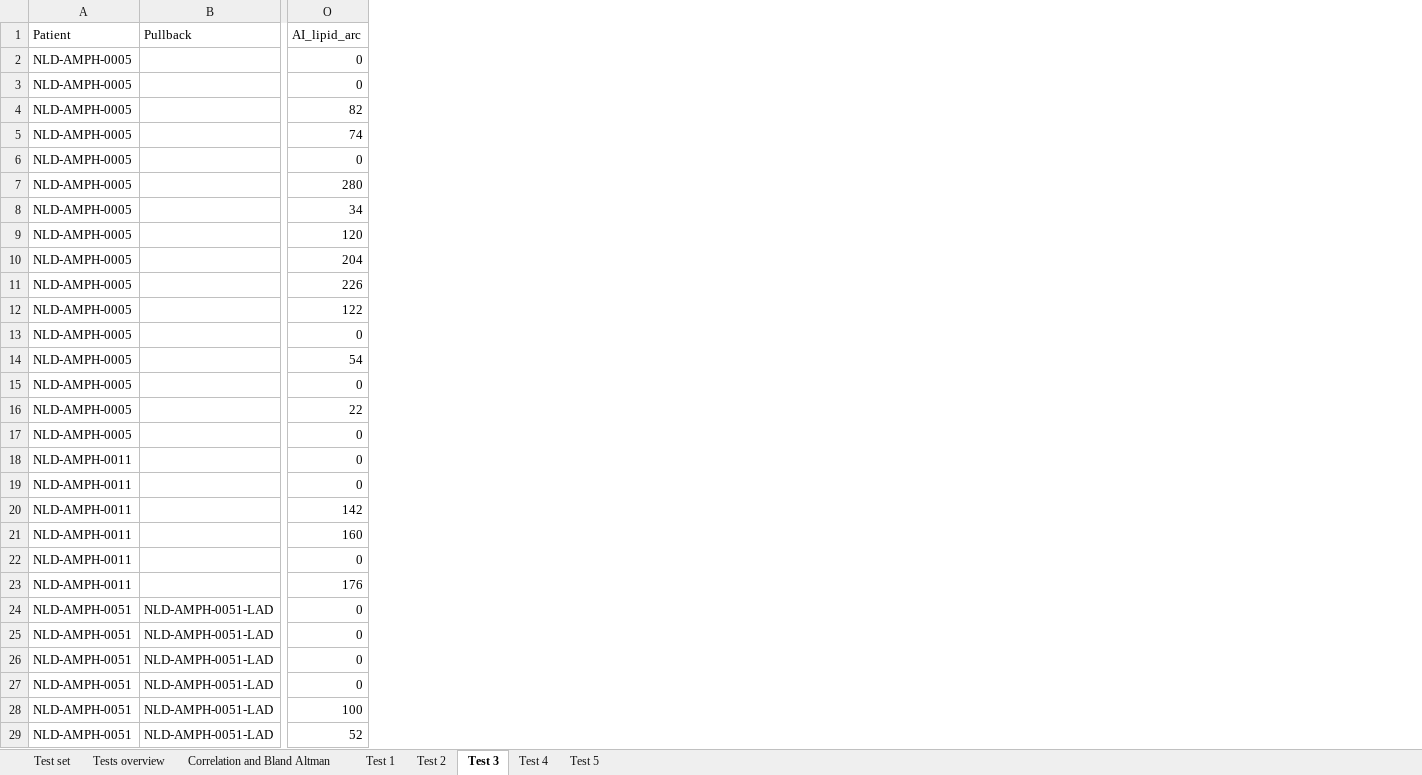
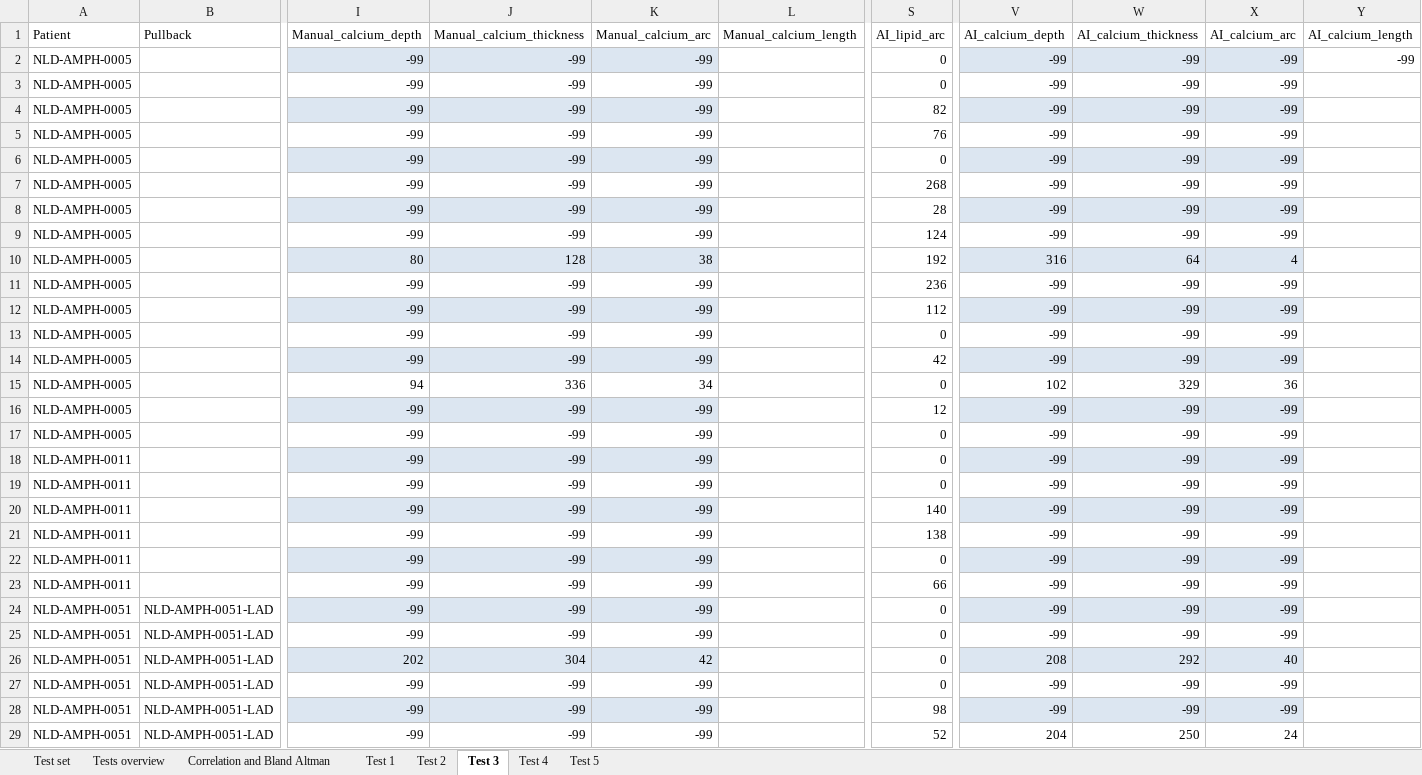
Before and after one commit to Gonzalo2408/CardiacOCT-project, an Excel workbook: metrics_build/Performance progress data.xlsx, sheet Test 3, drawn as a sheet; only a part is shown, gaps mark what is left out; values as stored, in another font and other column widths than the file's, no borders; table styles not drawn; addresses are those after the commit; the diff covers the shown part only; the diff names each change by its address in the sheet, - before the commit and + after, or states it on an @@ line.

```diff
--- a/metrics_build/Performance progress data.xlsx (sheet Test 3)
+++ b/metrics_build/Performance progress data.xlsx (sheet Test 3)
+column I (Manual_calcium_depth), rows 2-29: -99 | -99 | -99 | -99 | -99 | -99 | -99 | -99 | 80 | -99 | -99 | -99 | -99 | 94 | -99 | -99 | -99 | -99 | -99 | -99 | -99 | -99 | -99 | -99 | 202 | -99 | -99 | -99
+column J (Manual_calcium_thickness), rows 2-29: -99 | -99 | -99 | -99 | -99 | -99 | -99 | -99 | 128 | -99 | -99 | -99 | -99 | 336 | -99 | -99 | -99 | -99 | -99 | -99 | -99 | -99 | -99 | -99 | 304 | -99 | -99 | -99
+column K (Manual_calcium_arc), rows 2-29: -99 | -99 | -99 | -99 | -99 | -99 | -99 | -99 | 38 | -99 | -99 | -99 | -99 | 34 | -99 | -99 | -99 | -99 | -99 | -99 | -99 | -99 | -99 | -99 | 42 | -99 | -99 | -99
+column L (Manual_calcium_length), empty
+column V (AI_calcium_depth), rows 2-29: -99 | -99 | -99 | -99 | -99 | -99 | -99 | -99 | 316 | -99 | -99 | -99 | -99 | 102 | -99 | -99 | -99 | -99 | -99 | -99 | -99 | -99 | -99 | -99 | 208 | -99 | -99 | 204
+column W (AI_calcium_thickness), rows 2-29: -99 | -99 | -99 | -99 | -99 | -99 | -99 | -99 | 64 | -99 | -99 | -99 | -99 | 329 | -99 | -99 | -99 | -99 | -99 | -99 | -99 | -99 | -99 | -99 | 292 | -99 | -99 | 250
+column X (AI_calcium_arc), rows 2-29: -99 | -99 | -99 | -99 | -99 | -99 | -99 | -99 | 4 | -99 | -99 | -99 | -99 | 36 | -99 | -99 | -99 | -99 | -99 | -99 | -99 | -99 | -99 | -99 | 40 | -99 | -99 | 24
+column Y (AI_calcium_length), row 2: -99
-S5 (AI_lipid_arc): 74
+S5 (AI_lipid_arc): 76
-S7 (AI_lipid_arc): 280
+S7 (AI_lipid_arc): 268
-S8 (AI_lipid_arc): 34
+S8 (AI_lipid_arc): 28
-S9 (AI_lipid_arc): 120
+S9 (AI_lipid_arc): 124
-S10 (AI_lipid_arc): 204
+S10 (AI_lipid_arc): 192
-S11 (AI_lipid_arc): 226
+S11 (AI_lipid_arc): 236
-S12 (AI_lipid_arc): 122
+S12 (AI_lipid_arc): 112
-S14 (AI_lipid_arc): 54
+S14 (AI_lipid_arc): 42
-S16 (AI_lipid_arc): 22
+S16 (AI_lipid_arc): 12
-S20 (AI_lipid_arc): 142
+S20 (AI_lipid_arc): 140
-S21 (AI_lipid_arc): 160
+S21 (AI_lipid_arc): 138
-S23 (AI_lipid_arc): 176
+S23 (AI_lipid_arc): 66
-S28 (AI_lipid_arc): 100
+S28 (AI_lipid_arc): 98
```
Also changed, not shown: 2 removed rows and 60 edited cells elsewhere in this sheet, sheet Tests overview, sheet Test 1, sheet Test 2, sheet Correlation and Bland Altman, sheet Test 4, sheet Test 5, charts or pictures, excel-files/pseudo_volumes_data.xlsx, metrics_build/metrics_models.xlsx, 40 other files.
